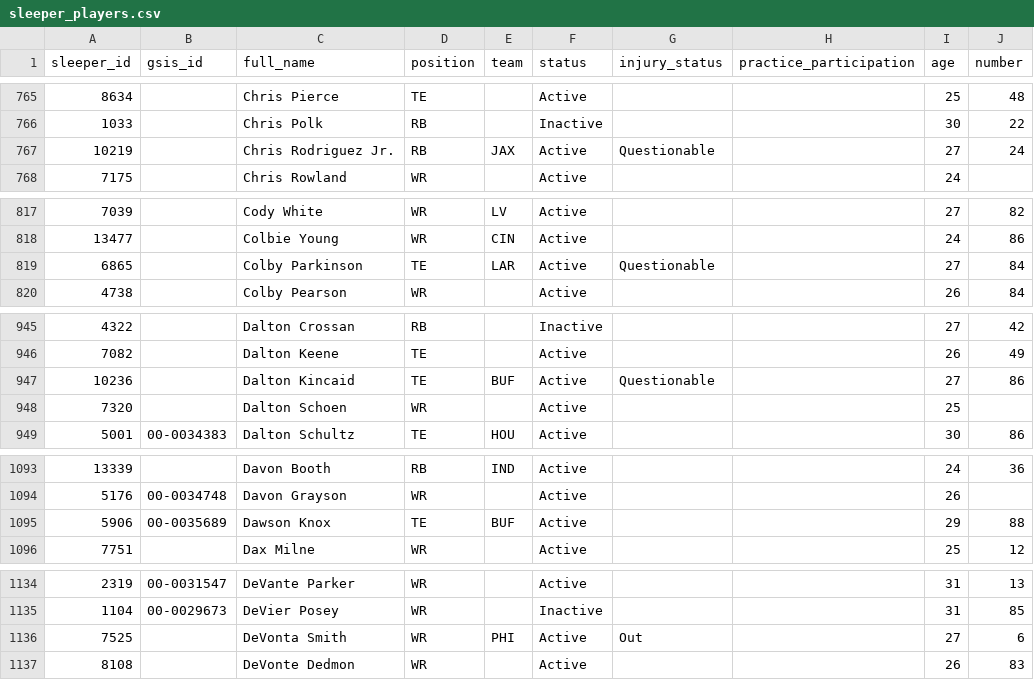
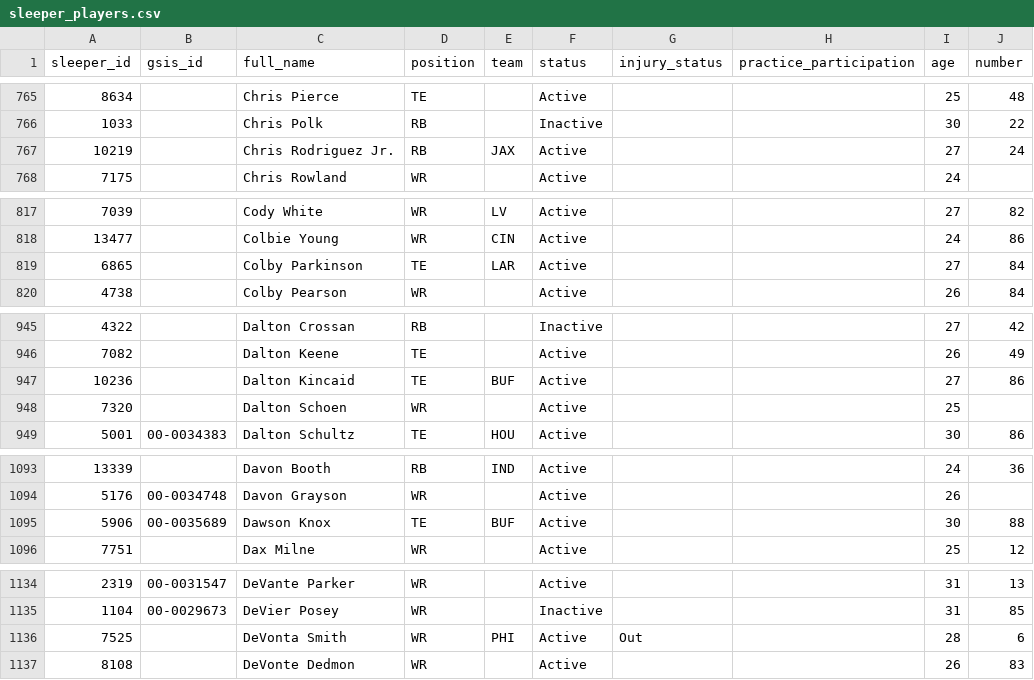
Before and after one commit to bbrennan29-crypto/sports, a CSV file: data/sleeper_players.csv, drawn as a sheet; only a part is shown, gaps mark what is left out; the diff covers the shown part only; the diff names each change by its address in the sheet, - before the commit and + after, or states it on an @@ line.

```diff
--- a/data/sleeper_players.csv
+++ b/data/sleeper_players.csv
-G767 (injury_status): Questionable
+G767 (injury_status): (empty)
-G819 (injury_status): Questionable
+G819 (injury_status): (empty)
-G947 (injury_status): Questionable
+G947 (injury_status): (empty)
-I1095 (age): 29
+I1095 (age): 30
-I1136 (age): 27
+I1136 (age): 28
```
Also changed, not shown: 42 edited cells elsewhere in this file, 1 other file.
